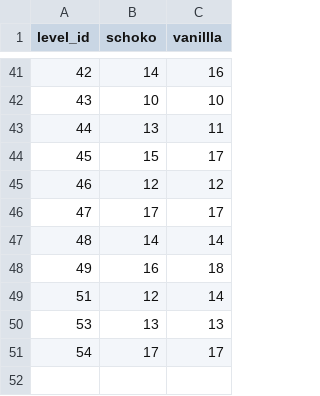
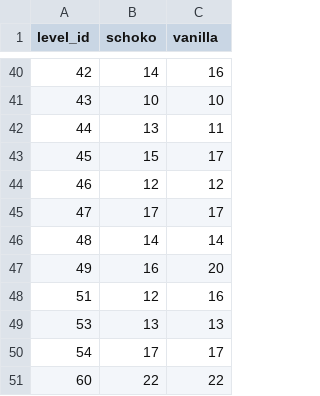
Before and after one commit to paulkroe/Schokoban, a CSV file: Results/CBC/solution_lengths.csv, drawn as a sheet; only a part is shown, gaps mark what is left out; the diff covers the shown part only.

```diff
--- a/Results/CBC/solution_lengths.csv
+++ b/Results/CBC/solution_lengths.csv
@@ -1 +1 @@
-level_id,schoko,vanillla
+level_id,schoko,vanilla
@@ -47,5 +46,6 @@ level_id,schoko,vanillla
 48,14,14
-49,16,18
-51,12,14
+49,16,20
+51,12,16
 53,13,13
 54,17,17
+60,22,22
```
Also changed, not shown: 1 added row, 2 removed rows and 7 edited cells elsewhere in this file, 4 other files.
